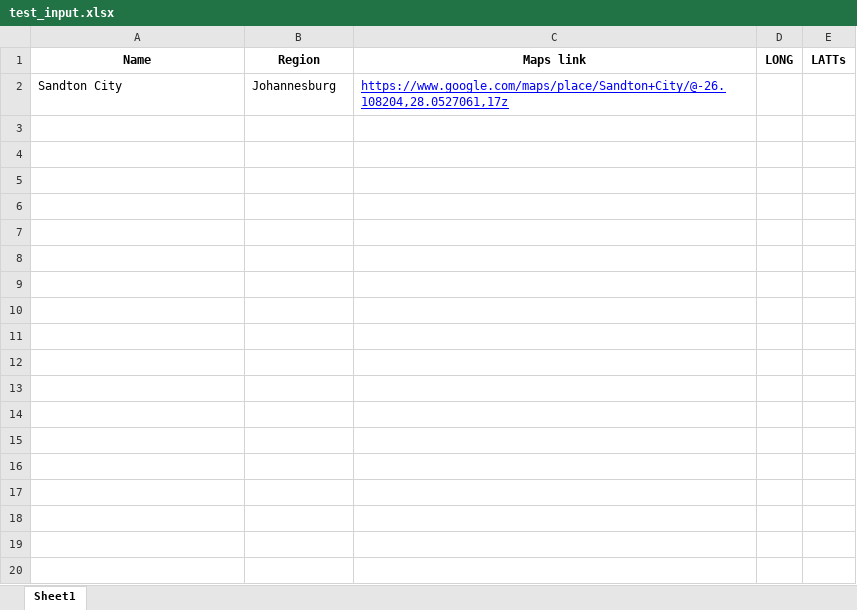
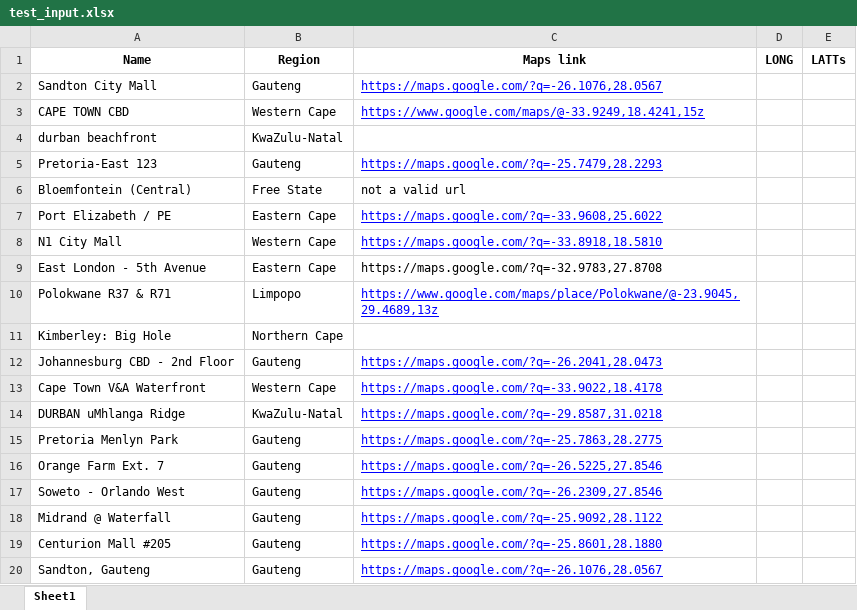
Before and after one commit to zumanm1/MAP-LINK-LONG-LANG, an Excel workbook: test_input.xlsx, sheet Sheet1, drawn as a sheet; only a part is shown; values as stored, in another font and other column widths than the file's, no borders; removed rows and columns are numbered as before the commit, all else as after; the diff covers the shown part only; the diff names each change by its address in the sheet, - before the commit and + after, or states it on an @@ line.

```diff
--- a/test_input.xlsx (sheet Sheet1)
+++ b/test_input.xlsx (sheet Sheet1)
-row 2: Sandton City | Johannesburg | https://www.google.com/maps/place/Sandton+City/@-26.108204,28.0527061,17z
+row 2: Sandton City Mall | Gauteng | https://maps.google.com/?q=-26.1076,28.0567
+row 3: CAPE TOWN CBD | Western Cape | https://www.google.com/maps/@-33.9249,18.4241,15z
+row 4: durban beachfront | KwaZulu-Natal
+row 5: Pretoria-East 123 | Gauteng | https://maps.google.com/?q=-25.7479,28.2293
+row 6: Bloemfontein (Central) | Free State | not a valid url
+row 7: Port Elizabeth / PE | Eastern Cape | https://maps.google.com/?q=-33.9608,25.6022
+row 8: N1 City Mall | Western Cape | https://maps.google.com/?q=-33.8918,18.5810
+row 9: East London - 5th Avenue | Eastern Cape | https://maps.google.com/?q=-32.9783,27.8708
+row 10: Polokwane R37 & R71 | Limpopo | https://www.google.com/maps/place/Polokwane/@-23.9045,29.4689,13z
+row 11: Kimberley: Big Hole | Northern Cape
+row 12: Johannesburg CBD - 2nd Floor | Gauteng | https://maps.google.com/?q=-26.2041,28.0473
+row 13: Cape Town V&A Waterfront | Western Cape | https://maps.google.com/?q=-33.9022,18.4178
+row 14: DURBAN uMhlanga Ridge | KwaZulu-Natal | https://maps.google.com/?q=-29.8587,31.0218
+row 15: Pretoria Menlyn Park | Gauteng | https://maps.google.com/?q=-25.7863,28.2775
+row 16: Orange Farm Ext. 7 | Gauteng | https://maps.google.com/?q=-26.5225,27.8546
+row 17: Soweto - Orlando West | Gauteng | https://maps.google.com/?q=-26.2309,27.8546
+row 18: Midrand @ Waterfall | Gauteng | https://maps.google.com/?q=-25.9092,28.1122
+row 19: Centurion Mall #205 | Gauteng | https://maps.google.com/?q=-25.8601,28.1880
+row 20: Sandton, Gauteng | Gauteng | https://maps.google.com/?q=-26.1076,28.0567
```
Also changed, not shown: 11 added rows elsewhere in this sheet.
